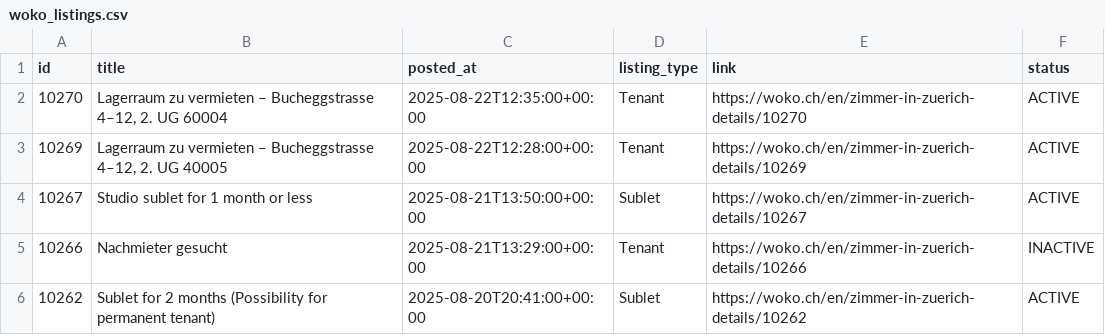
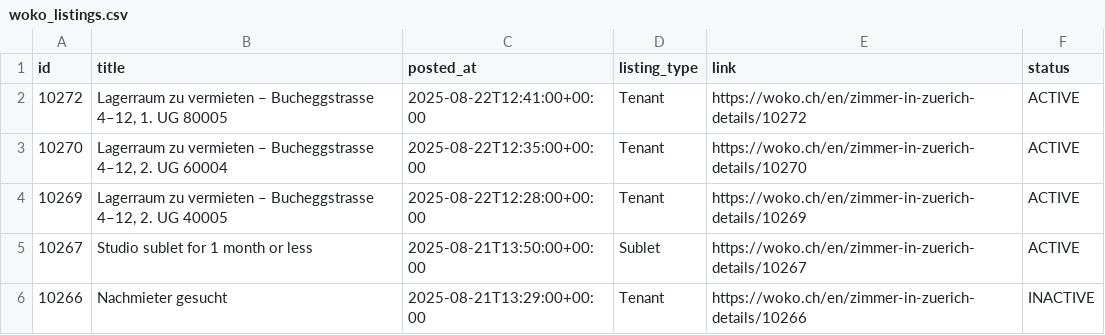
Before and after one commit to kvadityasrivatsa/woko-scraper, a CSV file: data/woko_listings.csv, drawn as a sheet; only a part is shown; the shorter side is filled out with more unchanged rows.

```diff
--- a/data/woko_listings.csv
+++ b/data/woko_listings.csv
@@ -1,2 +1,3 @@
 id,title,posted_at,listing_type,link,status
+10272,"Lagerraum zu vermieten – Bucheggstrasse 4–12, 1. UG 80005",2025-08-22T12:41:00+00:00,Tenant,https://woko.ch/en/zimmer-in-zuerich-details/10272,ACTIVE
 10270,"Lagerraum zu vermieten – Bucheggstrasse 4–12, 2. UG 60004",2025-08-22T12:35:00+00:00,Tenant,https://woko.ch/en/zimmer-in-zuerich-details/10270,ACTIVE
```
